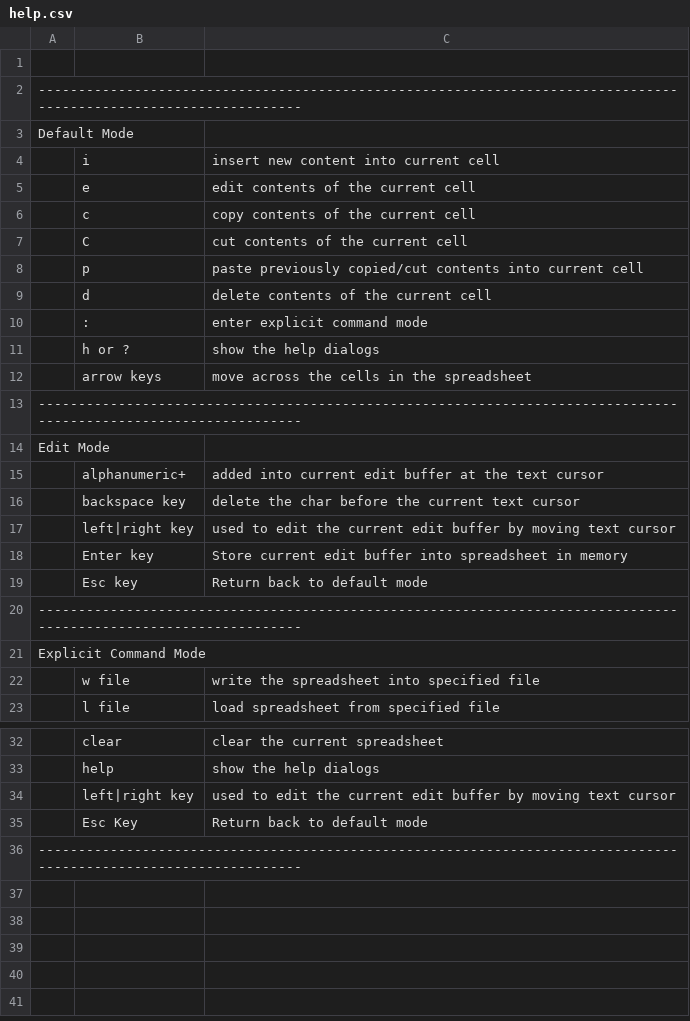
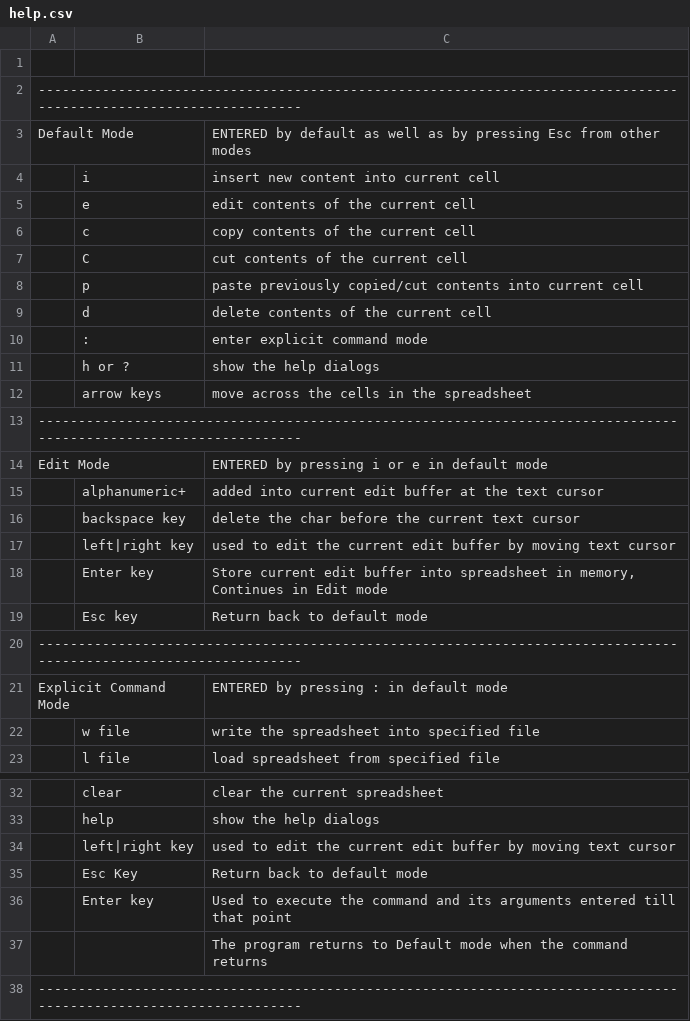
Before and after one commit to hanishkvc/prgs-docs-spreadsheetkvc, a CSV file: help.csv, drawn as a sheet; only a part is shown, gaps mark what is left out; the diff names each change by its address in the sheet, - before the commit and + after, or states it on an @@ line.

Commit message:
Update some readme and help

```diff
--- a/help.csv
+++ b/help.csv
-C3: (empty)
+C3: ENTERED by default as well as by pressing Esc from other modes
-C14: (empty)
+C14: ENTERED by pressing i or e in default mode
-C18: …spreadsheet in memory
+C18: …spreadsheet in memory, Continues in Edit mode
-C21: (empty)
+C21: ENTERED by pressing : in default mode
+row 36:  | Enter key | Used to execute the command and its arguments entered till that point
+row 37:  |  | The program returns to Default mode when the command returns
```
Also changed, not shown: 1 other file.
